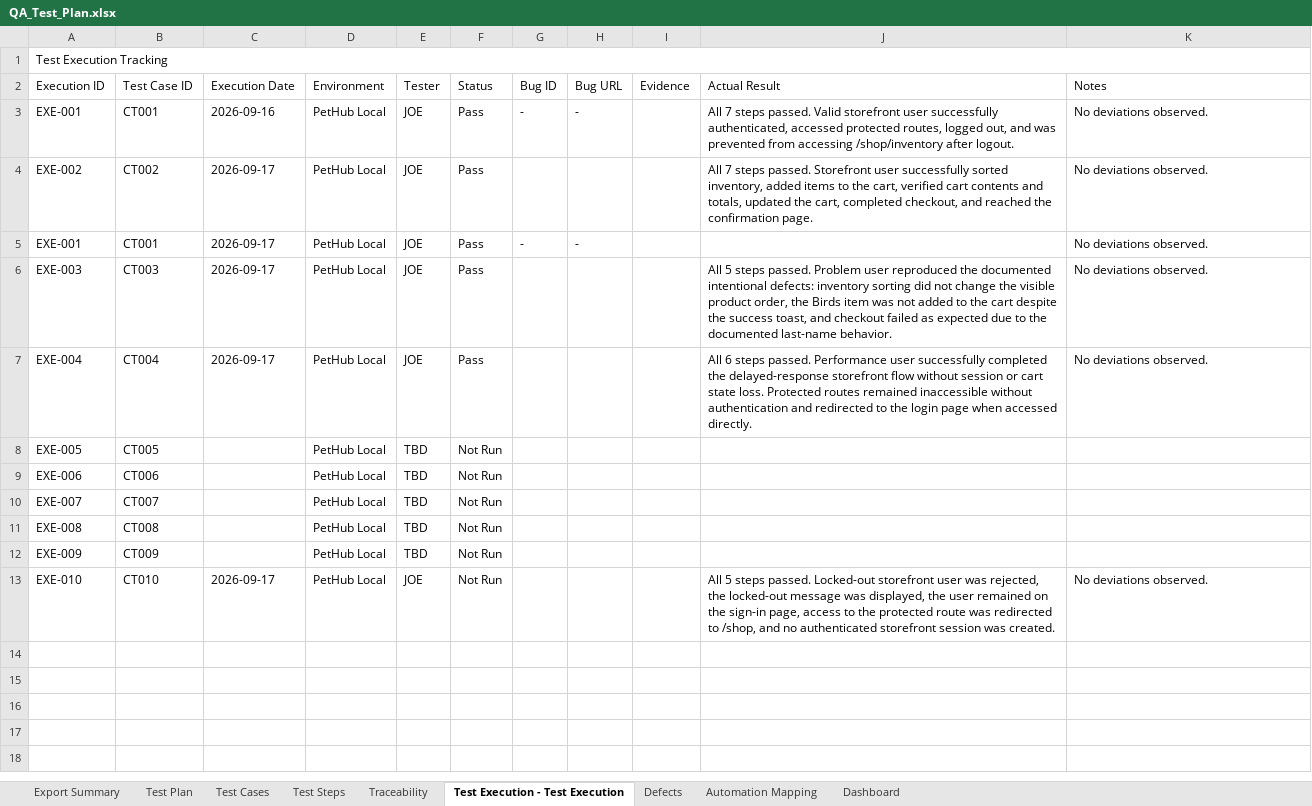
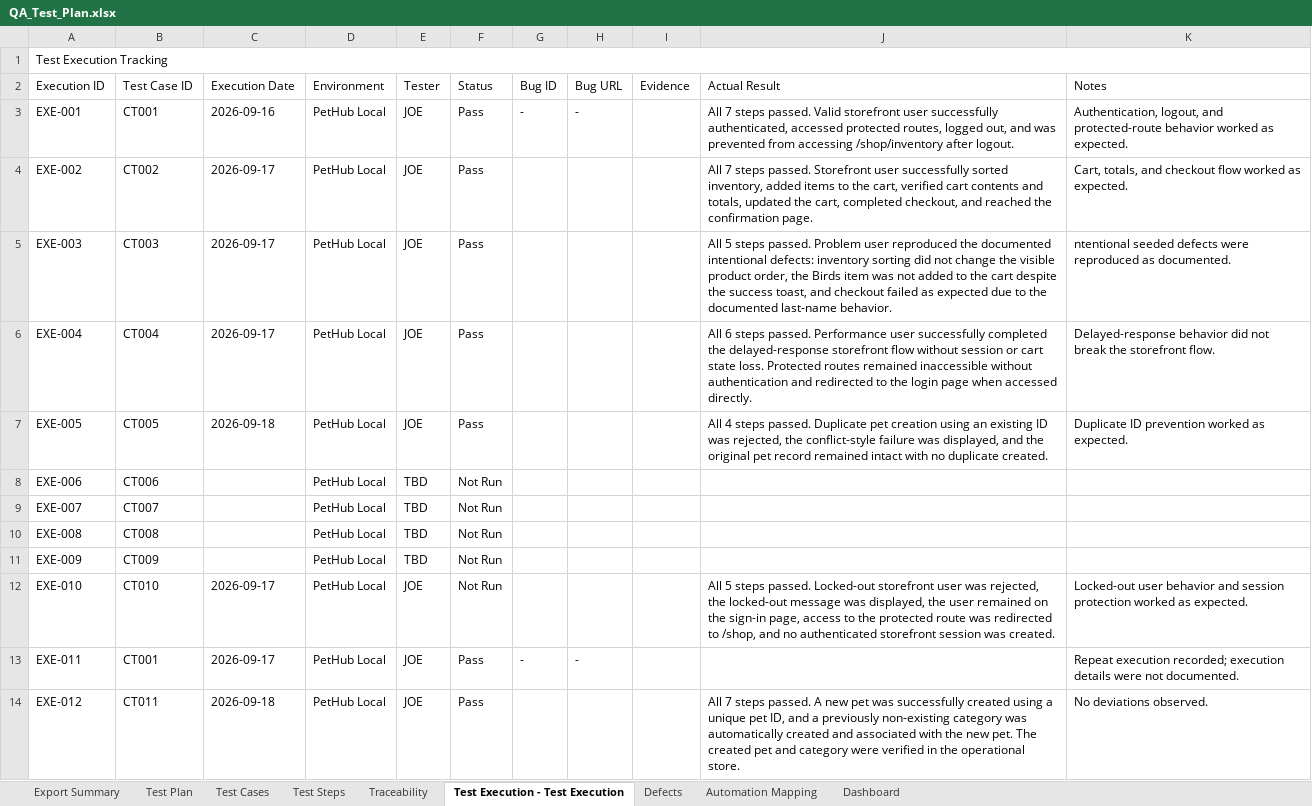
Before and after one commit to jcruciti/pethub-qa-portfolio, an Excel workbook: docs/QA_Test_Plan.xlsx, sheet Test Execution - Test Execution, drawn as a sheet; values as stored, in another font and other column widths than the file's, no cell formats; removed rows and columns are numbered as before the commit, all else as after; the diff names each change by its address in the sheet, - before the commit and + after, or states it on an @@ line.

Commit message:
test: update CT001 CT002 CT003 CT004 CT005 CT010 CT011 execution and steps

```diff
--- a/docs/QA_Test_Plan.xlsx (sheet Test Execution - Test Execution)
+++ b/docs/QA_Test_Plan.xlsx (sheet Test Execution - Test Execution)
-K3 (Notes): No deviations observed.
+K3 (Notes): Authentication, logout, and protected-route behavior worked as expected.
-K4 (Notes): No deviations observed.
+K4 (Notes): Cart, totals, and checkout flow worked as expected.
-row 5: EXE-001 | CT001 | 2026-09-17 | PetHub Local | JOE | Pass | - | - |  |  | No deviations observed.
-K5 (Notes): No deviations observed.
+K5 (Notes): ntentional seeded defects were reproduced as documented.
-K6 (Notes): No deviations observed.
+K6 (Notes): Delayed-response behavior did not break the storefront flow.
-C7 (Execution Date): (empty)
+C7 (Execution Date): 2026-09-18
-E7 (Tester): TBD
+E7 (Tester): JOE
-F7 (Status): Not Run
+F7 (Status): Pass
-J7 (Actual Result): (empty)
+J7 (Actual Result): All 4 steps passed. Duplicate pet creation using an existing ID was rejected, the conflict-style failure was displayed, and the original pet record remained intact with no duplicate created.
-K7 (Notes): (empty)
+K7 (Notes): Duplicate ID prevention worked as expected.
-K12 (Notes): No deviations observed.
+K12 (Notes): Locked-out user behavior and session protection worked as expected.
+row 13: EXE-011 | CT001 | 2026-09-17 | PetHub Local | JOE | Pass | - | - |  |  | Repeat execution recorded; execution details were not documented.
+row 14: EXE-012 | CT011 | 2026-09-18 | PetHub Local | JOE | Pass |  |  |  | All 7 steps passed. A new pet was successfully created using a unique pet ID, and a previously non-existing category was automatically created and associated with the new pet. The created pet and category were verified in the operational store. | No deviations observed.
```
Also changed, not shown: sheet Test Steps, sheet Test Cases, sheet Dashboard, cell formats, charts or pictures.
